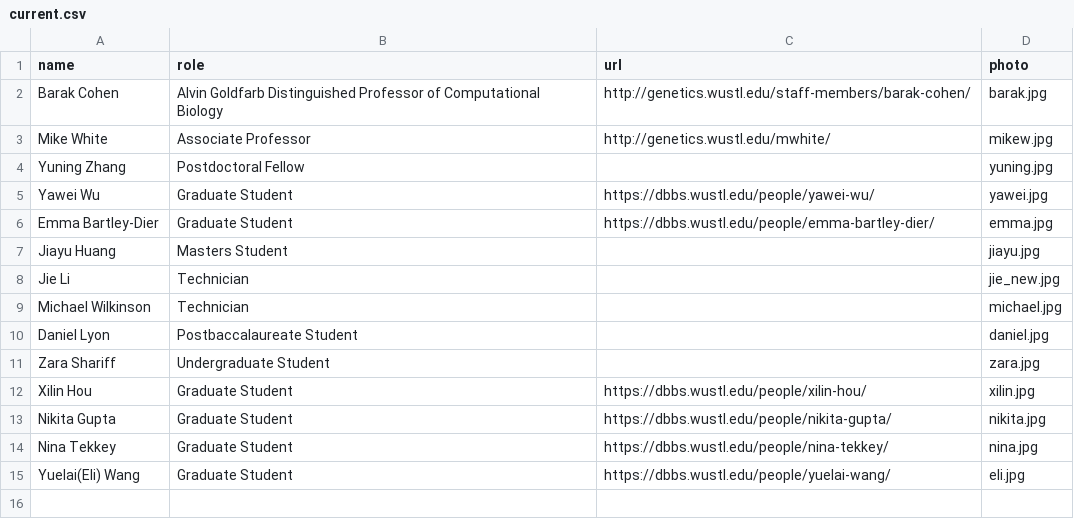
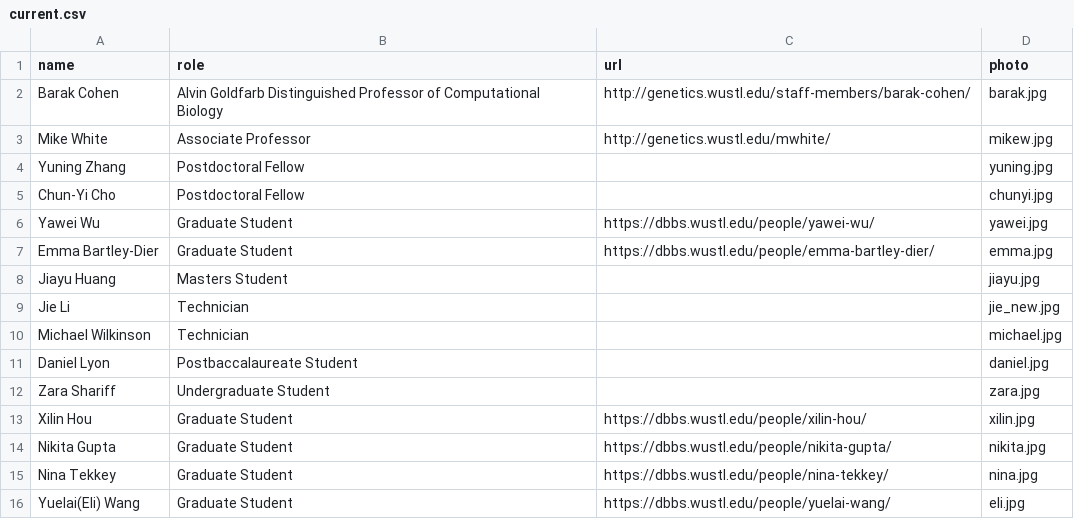
Before and after one commit to barakcohenlab/website, a CSV file: content/people/current.csv, drawn as a sheet; the diff names each change by its address in the sheet, - before the commit and + after, or states it on an @@ line.

Commit message:
Add Chun-Yi to current.csv
Update people to add Chun-Yi

```diff
--- a/content/people/current.csv
+++ b/content/people/current.csv
+row 5: Chun-Yi Cho | Postdoctoral Fellow |  | chunyi.jpg
```
